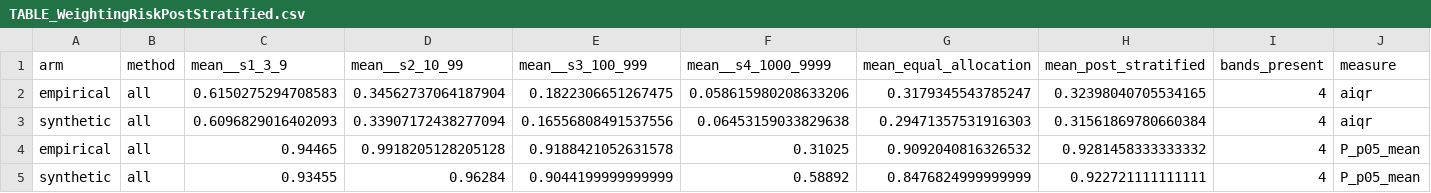
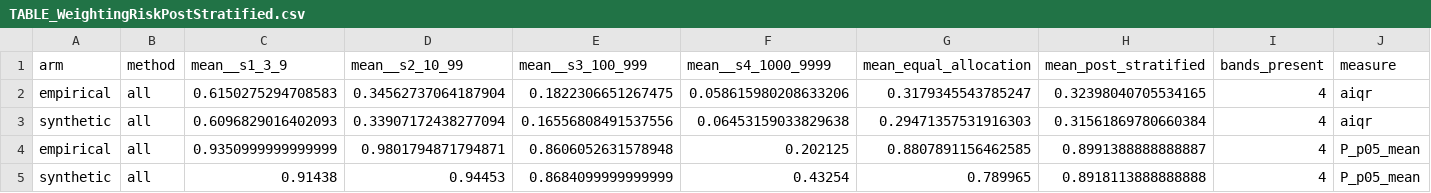
Before and after one commit to mtorres2941/CompareUQMethods, a CSV file: outputs/tables/TABLE_WeightingRiskPostStratified.csv, drawn as a sheet; removed rows and columns are numbered as before the commit, all else as after; the diff names each change by its address in the sheet, - before the commit and + after, or states it on an @@ line.

```diff
--- a/outputs/tables/TABLE_WeightingRiskPostStratified.csv
+++ b/outputs/tables/TABLE_WeightingRiskPostStratified.csv
-row 4: empirical | all | 0.94465 | 0.9918205128205128 | 0.9188421052631578 | 0.31025 | 0.9092040816326532 | 0.9281458333333332 | 4 | P_p05_mean
-row 5: synthetic | all | 0.93455 | 0.96284 | 0.9044199999999999 | 0.58892 | 0.8476824999999999 | 0.922721111111111 | 4 | P_p05_mean
+row 4: empirical | all | 0.9350999999999999 | 0.9801794871794871 | 0.8606052631578948 | 0.202125 | 0.8807891156462585 | 0.8991388888888887 | 4 | P_p05_mean
+row 5: synthetic | all | 0.91438 | 0.94453 | 0.8684099999999999 | 0.43254 | 0.789965 | 0.8918113888888888 | 4 | P_p05_mean
```
Also changed, not shown: outputs/tables/TABLE_WeightingRisk.csv, outputs/tables/TABLE_WeightingRiskDrivers.csv, 4 other files.
